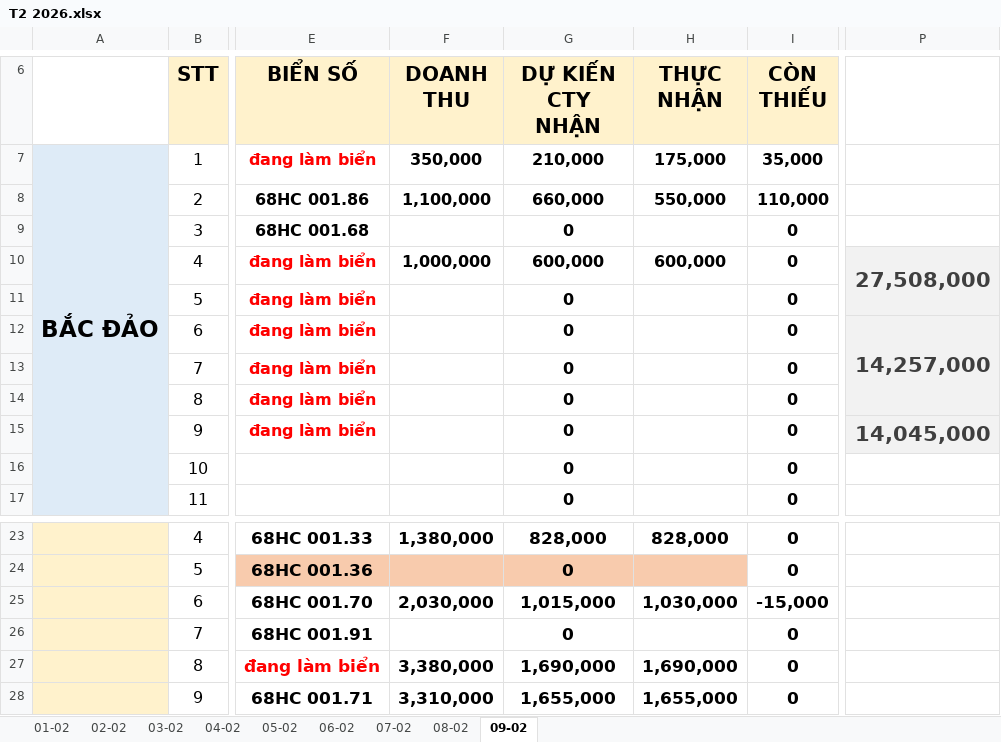
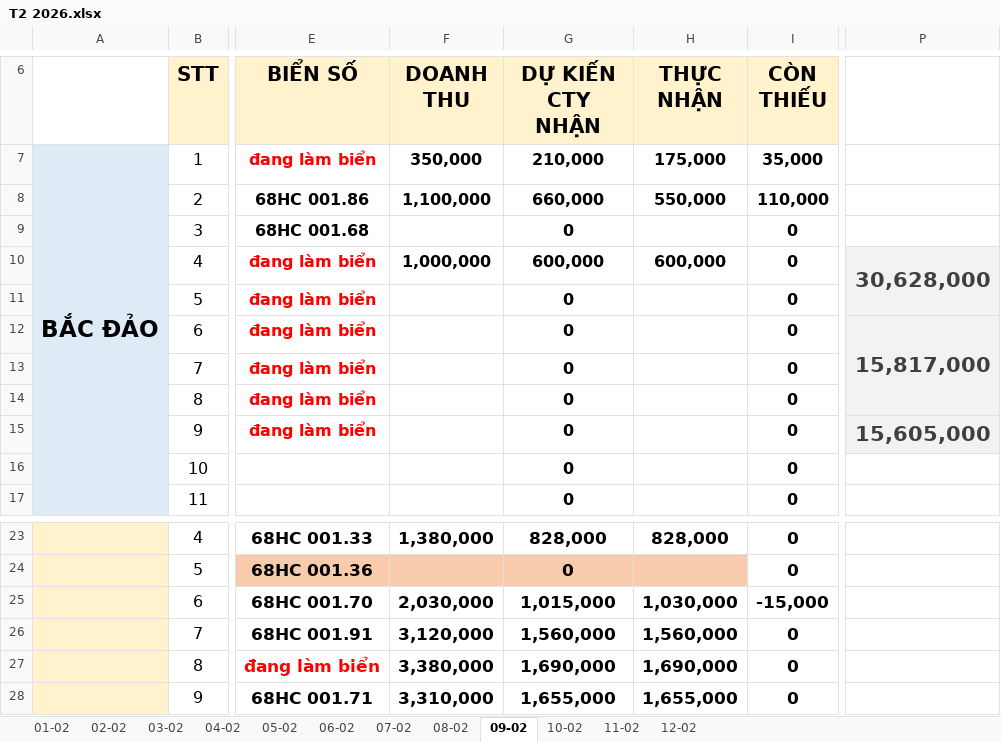
Before and after one commit to Kajumisu123/MinhHaiDriver2, an Excel workbook: Theo dõi/T2 2026.xlsx, sheet 09-02, drawn as a sheet; only a part is shown, gaps mark what is left out; values as stored, in another font and other column widths than the file's, no borders; the diff names each change by its address in the sheet, - before the commit and + after, or states it on an @@ line.

```diff
--- a/Theo dõi/T2 2026.xlsx (sheet 09-02)
+++ b/Theo dõi/T2 2026.xlsx (sheet 09-02)
+sheet tab: 10-02
+sheet tab: 11-02
+sheet tab: 12-02
-P10: 27,508,000
+P10: 30,628,000
-P12: 14,257,000
+P12: 15,817,000
-P15: 14,045,000
+P15: 15,605,000
-F26 (DOANH THU): (empty)
+F26 (DOANH THU): 3,120,000
-G26 (DỰ KIẾN CTY NHẬN): 0
+G26 (DỰ KIẾN CTY NHẬN): 1,560,000
-H26 (THỰC NHẬN): (empty)
+H26 (THỰC NHẬN): 1,560,000
```
Also changed, not shown: 1 other file.
